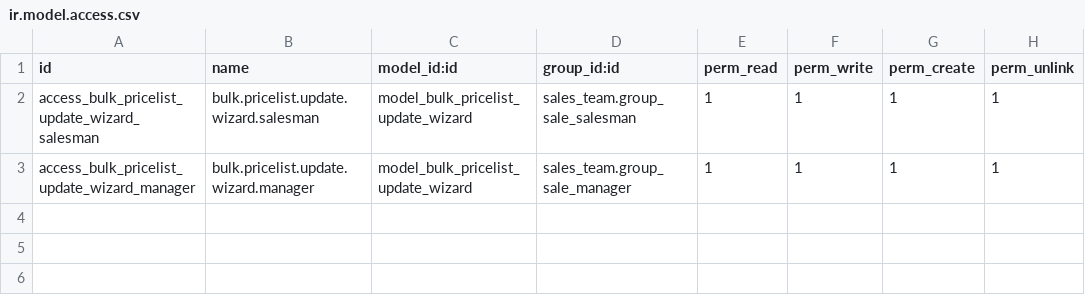
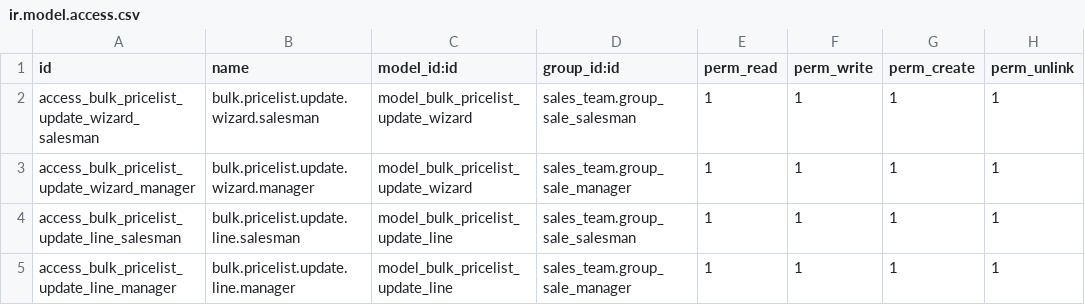
Before and after one commit to NakshatraAdmin/LaxmiDatta, a CSV file: ns_bulk_updation_pricelist/security/ir.model.access.csv, drawn as a sheet; the diff names each change by its address in the sheet, - before the commit and + after, or states it on an @@ line.

Commit message:
[update] Bulk Updation Pricelist and sales commission users

```diff
--- a/ns_bulk_updation_pricelist/security/ir.model.access.csv
+++ b/ns_bulk_updation_pricelist/security/ir.model.access.csv
+row 4: access_bulk_pricelist_update_line_salesman | bulk.pricelist.update.line.salesman | model_bulk_pricelist_update_line | sales_team.group_sale_salesman | 1 | 1 | 1 | 1
+row 5: access_bulk_pricelist_update_line_manager | bulk.pricelist.update.line.manager | model_bulk_pricelist_update_line | sales_team.group_sale_manager | 1 | 1 | 1 | 1
```
Also changed, not shown: 3 other files.
